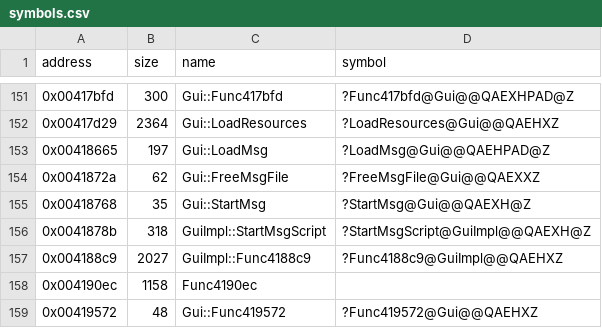
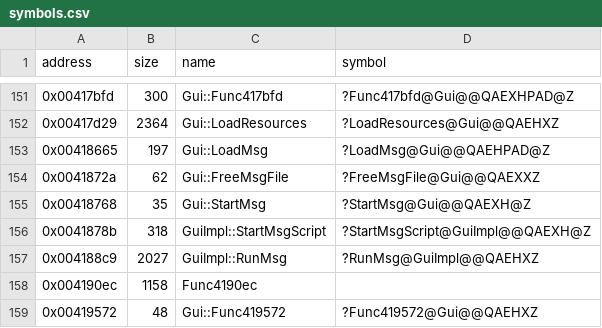
Before and after one commit to Cirno-Labs/th06, a CSV file: config/symbols.csv, drawn as a sheet; only a part is shown, gaps mark what is left out.

Commit message:
Decompile GuiImpl::RunMsg (0x4188c9)

```diff
--- a/config/symbols.csv
+++ b/config/symbols.csv
@@ -156,3 +156,3 @@ address,size,name,symbol
 0x0041878b,318,GuiImpl::StartMsgScript,?StartMsgScript@GuiImpl@@QAEXH@Z
-0x004188c9,2027,GuiImpl::Func4188c9,?Func4188c9@GuiImpl@@QAEHXZ
+0x004188c9,2027,GuiImpl::RunMsg,?RunMsg@GuiImpl@@QAEHXZ
 0x004190ec,1158,Func4190ec,
```
Also changed, not shown: 4 other files.
